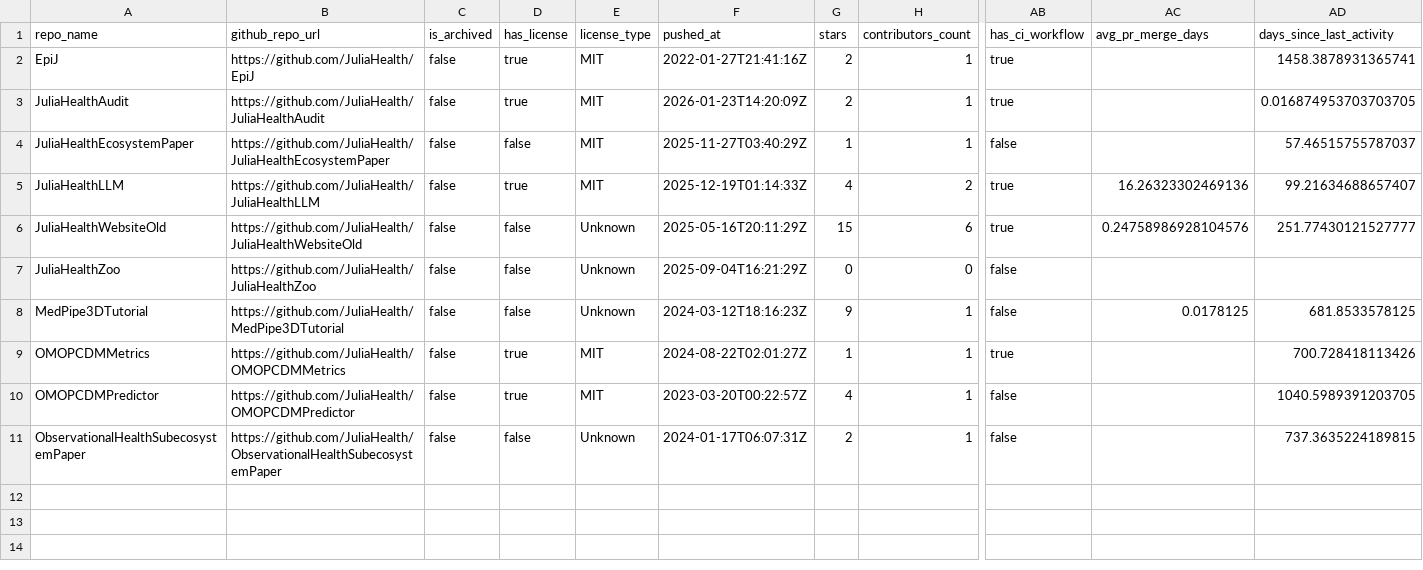
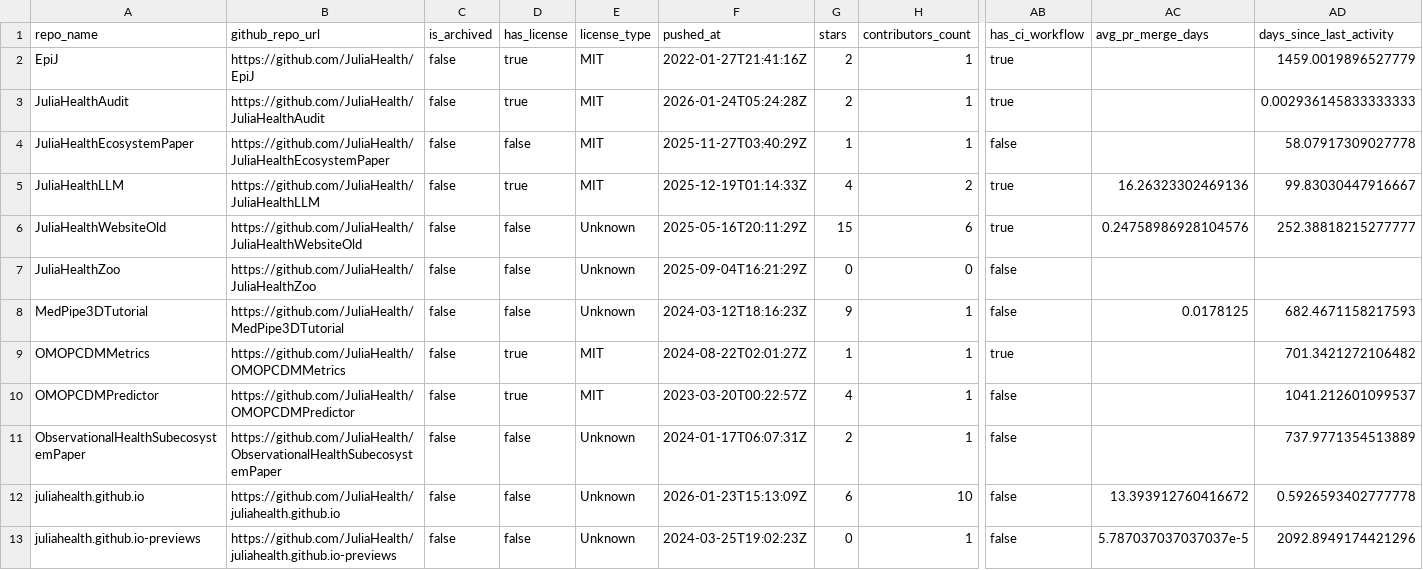
Before and after one commit to JuliaHealth/JuliaHealthAudit, a CSV file: data/results/audit_non_packages.csv, drawn as a sheet; only a part is shown, gaps mark what is left out; rows hold the shown columns only; the diff names each change by its address in the sheet, - before the commit and + after, or states it on an @@ line.

```diff
--- a/data/results/audit_non_packages.csv
+++ b/data/results/audit_non_packages.csv
-AD2 (days_since_last_activity): 1458.3878931365741
+AD2 (days_since_last_activity): 1459.0019896527779
-F3 (pushed_at): 2026-01-23T14:20:09Z
+F3 (pushed_at): 2026-01-24T05:24:28Z
-AD3 (days_since_last_activity): 0.016874953703703705
+AD3 (days_since_last_activity): 0.002936145833333333
-AD4 (days_since_last_activity): 57.46515755787037
+AD4 (days_since_last_activity): 58.07917309027778
-AD5 (days_since_last_activity): 99.21634688657407
+AD5 (days_since_last_activity): 99.83030447916667
-AD6 (days_since_last_activity): 251.77430121527777
+AD6 (days_since_last_activity): 252.38818215277777
-AD8 (days_since_last_activity): 681.8533578125
+AD8 (days_since_last_activity): 682.4671158217593
-AD9 (days_since_last_activity): 700.728418113426
+AD9 (days_since_last_activity): 701.3421272106482
-AD10 (days_since_last_activity): 1040.5989391203705
+AD10 (days_since_last_activity): 1041.212601099537
-AD11 (days_since_last_activity): 737.3635224189815
+AD11 (days_since_last_activity): 737.9771354513889
+row 12: juliahealth.github.io | https://github.com/JuliaHealth/juliahealth.github.io | false | false | Unknown | 2026-01-23T15:13:09Z | 6 | 10 | false | 13.393912760416672 | 0.5926593402777778
+row 13: juliahealth.github.io-previews | https://github.com/JuliaHealth/juliahealth.github.io-previews | false | false | Unknown | 2024-03-25T19:02:23Z | 0 | 1 | false | 5.787037037037037e-5 | 2092.8949174421296
```
Also changed, not shown: data/results/audit_contributors.csv, data/results/audit_packages.csv, 39 other files.
